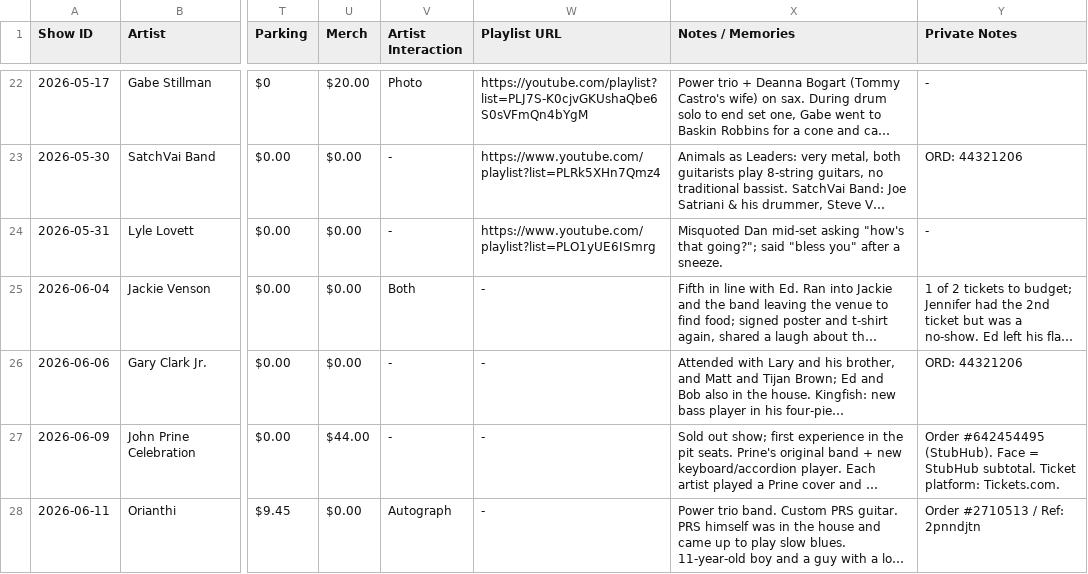
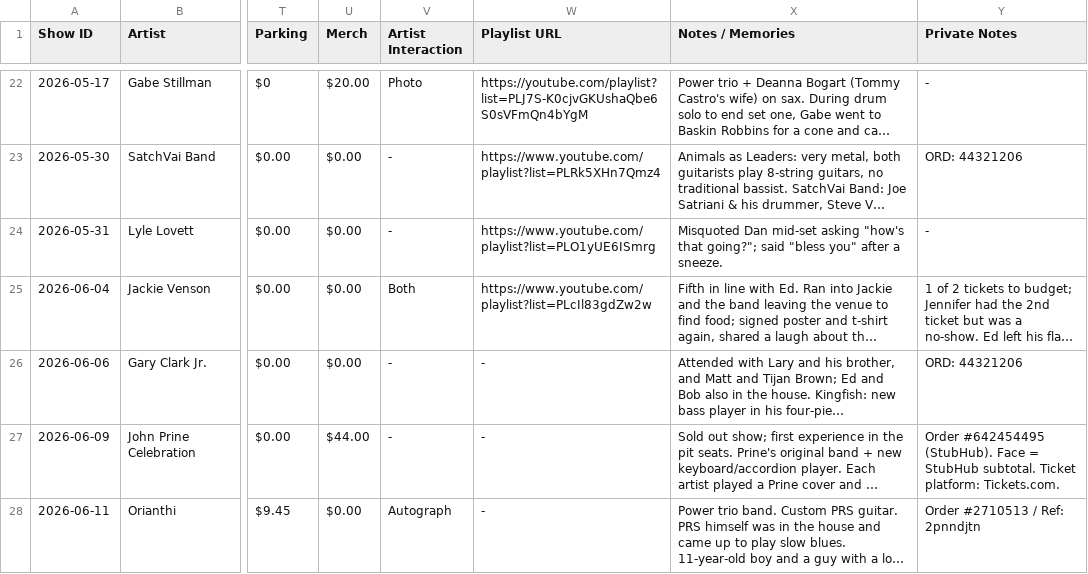
Before and after one commit to dan2bit/live-shows, a TSV file: live_shows_current.tsv, drawn as a sheet; only a part is shown, gaps mark what is left out; long unchanged cells end in …; the diff names each change by its address in the sheet, - before the commit and + after, or states it on an @@ line.

Commit message:
live_shows_current.tsv: add Jackie Venson 2026-06-04 playlist URL (col23) per issue #39

```diff
--- a/live_shows_current.tsv
+++ b/live_shows_current.tsv
-W25 (Playlist URL): -
+W25 (Playlist URL): https://www.youtube.com/playlist?list=PLcIl83gdZw2w
```
